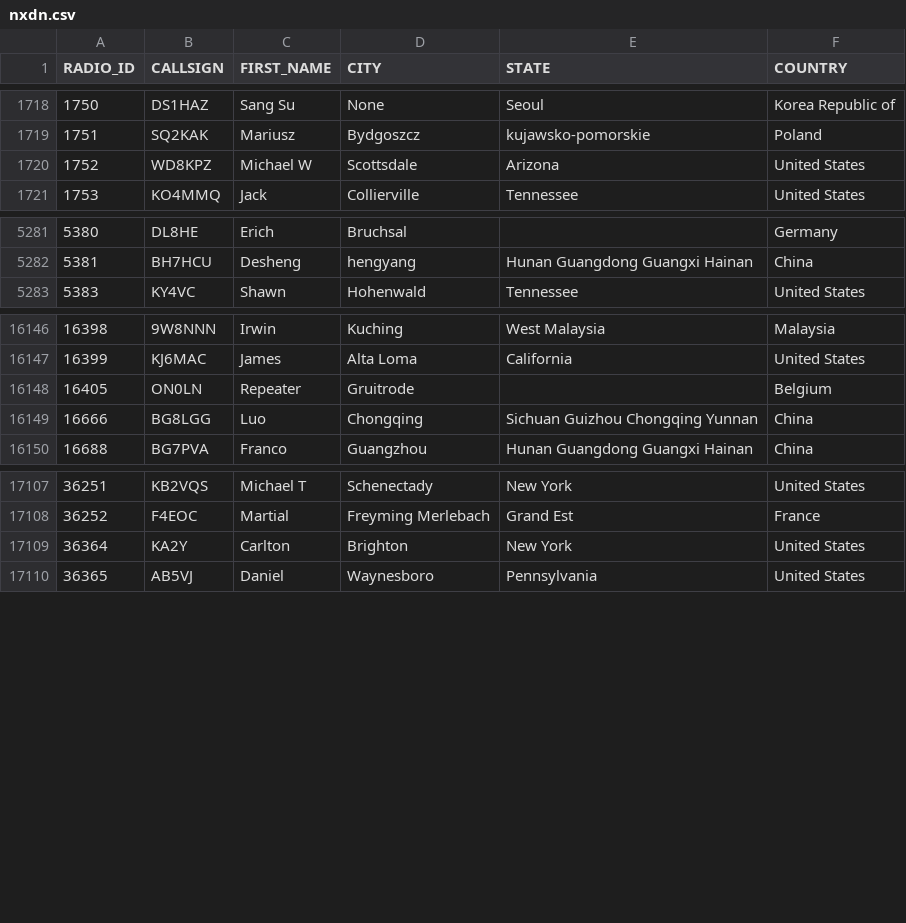
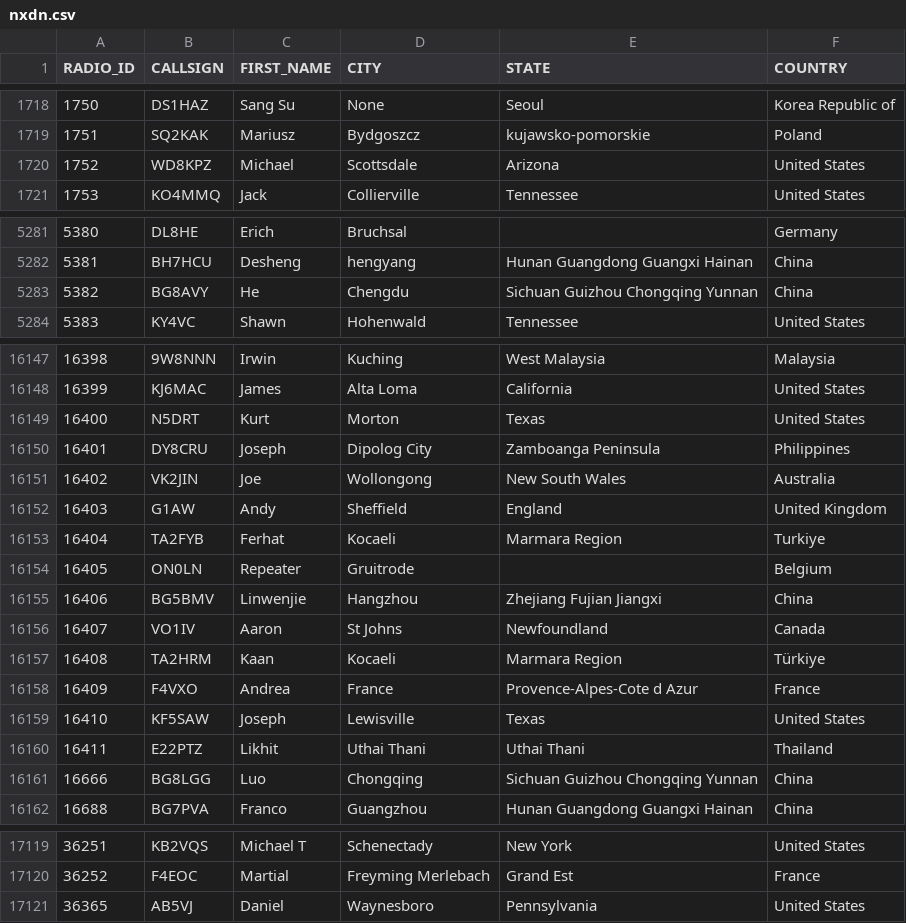
Before and after one commit to DMR-Database/dmr-database-appdata, a CSV file: nxdn.csv, drawn as a sheet; only a part is shown, gaps mark what is left out; the diff covers the shown part only.

```diff
--- a/nxdn.csv
+++ b/nxdn.csv
@@ -1719,3 +1719,3 @@ RADIO_ID,CALLSIGN,FIRST_NAME,CITY,STATE,COUNTRY
 1751,SQ2KAK,Mariusz,Bydgoszcz,kujawsko-pomorskie,Poland
-1752,WD8KPZ,Michael W,Scottsdale,Arizona,United States
+1752,WD8KPZ,Michael,Scottsdale,Arizona,United States
 1753,KO4MMQ,Jack,Collierville,Tennessee,United States
@@ -5282,2 +5282,3 @@ RADIO_ID,CALLSIGN,FIRST_NAME,CITY,STATE,COUNTRY
 5381,BH7HCU,Desheng,hengyang,Hunan Guangdong Guangxi Hainan,China
+5382,BG8AVY,He,Chengdu,Sichuan Guizhou Chongqing Yunnan,China
 5383,KY4VC,Shawn,Hohenwald,Tennessee,United States
@@ -16147,3 +16148,14 @@ RADIO_ID,CALLSIGN,FIRST_NAME,CITY,STATE,COUNTRY
 16399,KJ6MAC,James,Alta Loma,California,United States
+16400,N5DRT,Kurt,Morton,Texas,United States
+16401,DY8CRU,Joseph,Dipolog City,Zamboanga Peninsula,Philippines
+16402,VK2JIN,Joe,Wollongong,New South Wales,Australia
+16403,G1AW,Andy,Sheffield,England,United Kingdom
+16404,TA2FYB,Ferhat,Kocaeli,Marmara Region,Turkiye
 16405,ON0LN,Repeater,Gruitrode,,Belgium
+16406,BG5BMV,Linwenjie,Hangzhou,Zhejiang Fujian Jiangxi,China
+16407,VO1IV,Aaron,St Johns,Newfoundland,Canada
+16408,TA2HRM,Kaan,Kocaeli,Marmara Region,Türkiye
+16409,F4VXO,Andrea,France,Provence-Alpes-Cote d Azur,France
+16410,KF5SAW,Joseph,Lewisville,Texas,United States
+16411,E22PTZ,Likhit,Uthai Thani,Uthai Thani,Thailand
 16666,BG8LGG,Luo,Chongqing,Sichuan Guizhou Chongqing Yunnan,China
@@ -17108,3 +17120,2 @@ RADIO_ID,CALLSIGN,FIRST_NAME,CITY,STATE,COUNTRY
 36252,F4EOC,Martial,Freyming Merlebach,Grand Est,France
-36364,KA2Y,Carlton,Brighton,New York,United States
 36365,AB5VJ,Daniel,Waynesboro,Pennsylvania,United States
```
Also changed, not shown: 5 edited cells elsewhere in this file, dapnet.csv, hamvoip.csv, 8 other files.
